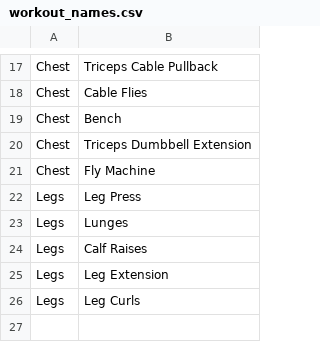
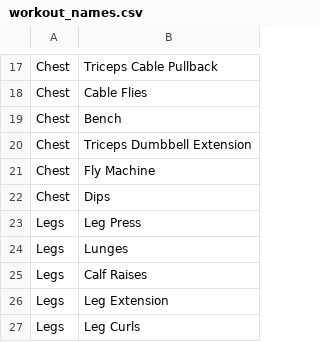
Before and after one commit to kmacdon/workout_bot, a CSV file: workout_names.csv, drawn as a sheet; only a part is shown, gaps mark what is left out.

Commit message:
fix problem with getting last workout

```diff
--- a/workout_names.csv
+++ b/workout_names.csv
@@ -21,2 +21,3 @@ Chest,Triceps Dumbbell Extension
 Chest,Fly Machine
+Chest,Dips
 Legs,Leg Press
```
Also changed, not shown: 1 other file.
